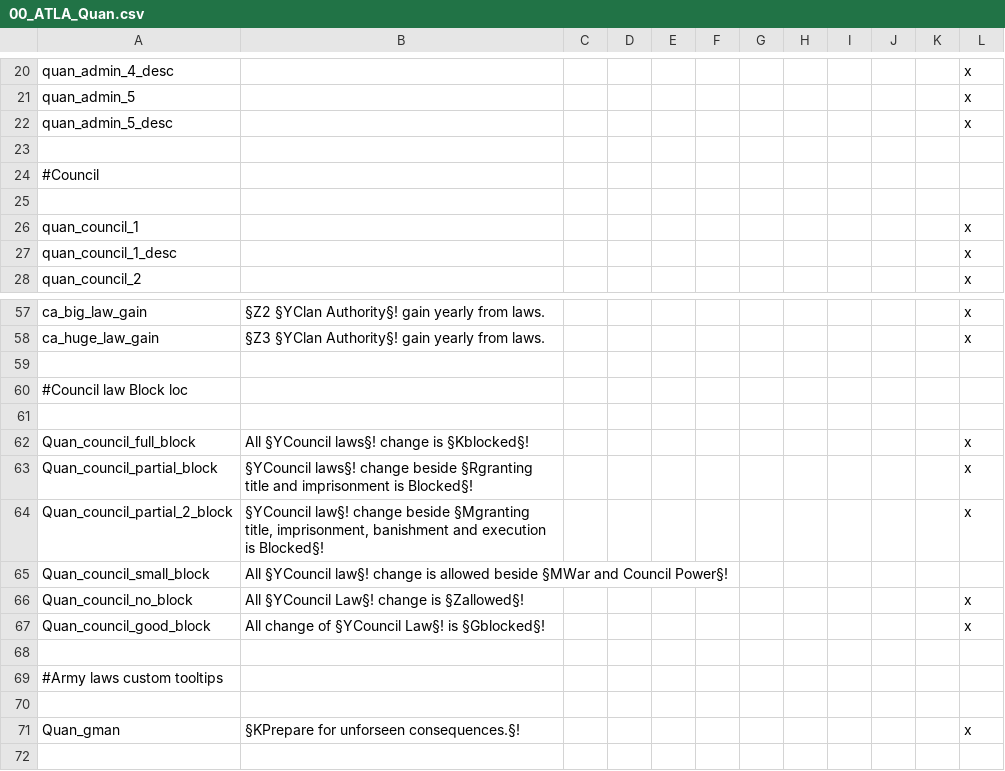
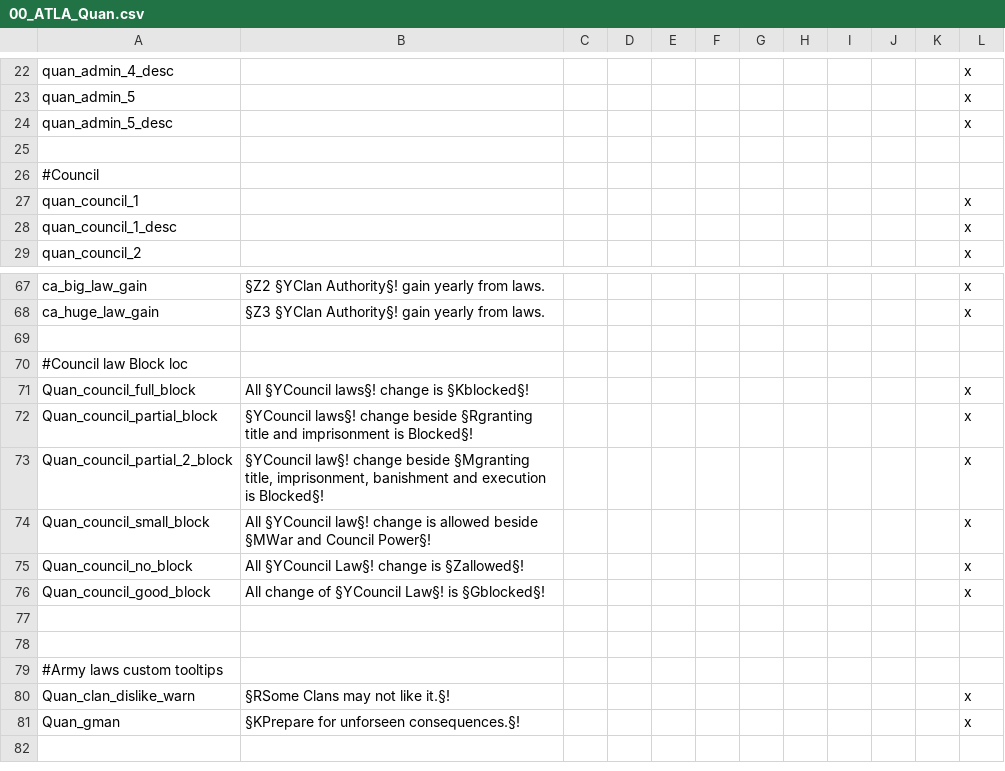
Before and after one commit to TypicalCrusader/ATLA-restored, a CSV file: avatar - four nations restored/localisation/00_ATLA_Quan.csv, drawn as a sheet; only a part is shown, gaps mark what is left out; the diff covers the shown part only.

```diff
--- a/avatar - four nations restored/localisation/00_ATLA_Quan.csv
+++ b/avatar - four nations restored/localisation/00_ATLA_Quan.csv
@@ -24,3 +26,2 @@ quan_admin_5_desc;;;;;;;;;;;x
 #Council
-
 quan_council_1;;;;;;;;;;;x
@@ -60,3 +70,2 @@ ca_huge_law_gain;§Z3 §YClan Authority§! gain yearly from laws.;;;;;;;;;;x
 #Council law Block loc
-
 Quan_council_full_block;All §YCouncil laws§! change is §Kblocked§!;;;;;;;;;;x
@@ -64,3 +73,3 @@ Quan_council_partial_block;§YCouncil laws§! change beside §Rgranting title an
 Quan_council_partial_2_block;§YCouncil law§! change beside §Mgranting title, imprisonment, banishment and execution is Blocked§!;;;;;;;;;;x
-Quan_council_small_block;All §YCouncil law§! change is allowed beside §MWar and Council Power§!
+Quan_council_small_block;All §YCouncil law§! change is allowed beside §MWar and Council Power§!;;;;;;;;;;x
 Quan_council_no_block;All §YCouncil Law§! change is §Zallowed§!;;;;;;;;;;x
@@ -68,4 +77,5 @@ Quan_council_good_block;All change of §YCouncil Law§! is §Gblocked§!;;;;;;;;
 
+
 #Army laws custom tooltips
-
+Quan_clan_dislike_warn;§RSome Clans may not like it.§!;;;;;;;;;;x
 Quan_gman;§KPrepare for unforseen consequences.§!;;;;;;;;;;x
```
Also changed, not shown: 12 added rows, 1 removed row, 3 moved rows and 5 edited cells elsewhere in this file, 11 other files.
